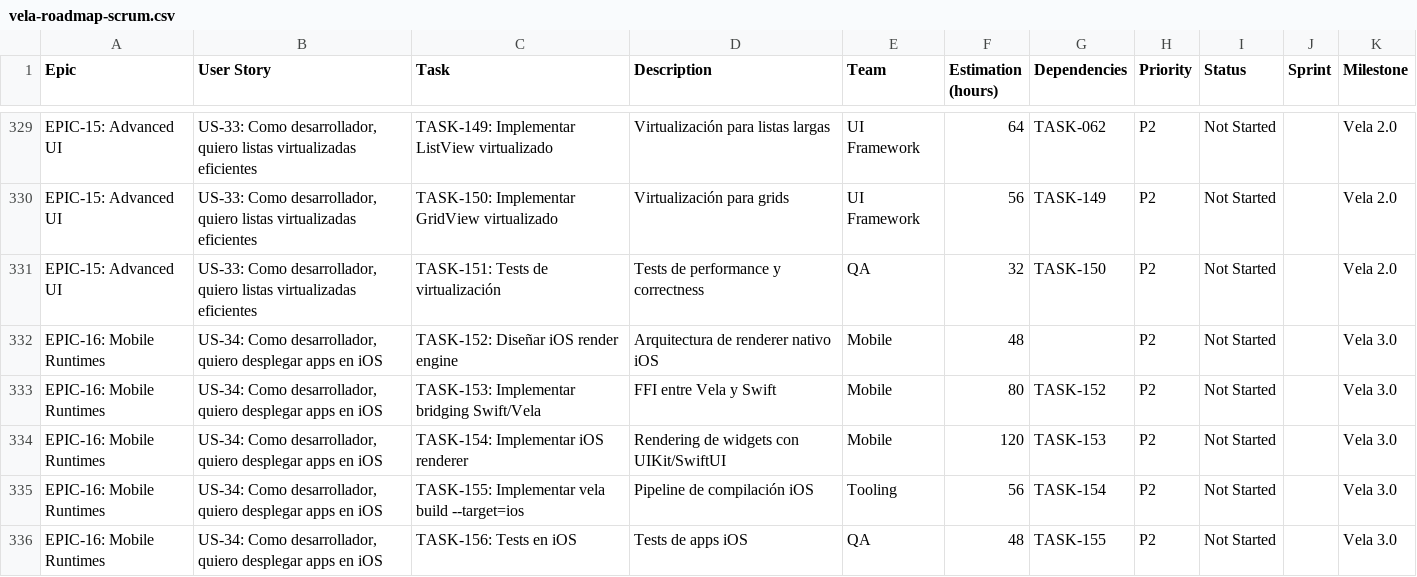
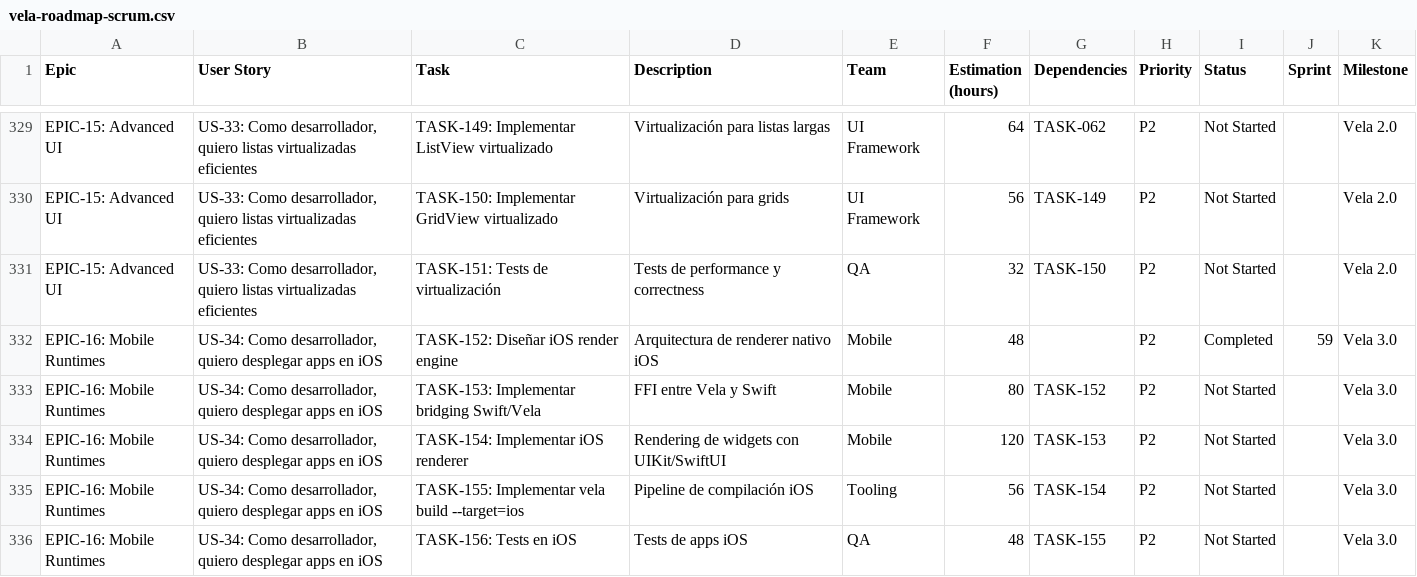
Before and after one commit to camilohaze/vela, a CSV file: vela-roadmap-scrum.csv, drawn as a sheet; only a part is shown, gaps mark what is left out.

Commit message:
feat(VELA-1161): completar TASK-152 iOS render engine design
- Arquitectura completa implementada en runtime/src/mobile/ios/
- 4 módulos principales: renderer, bridge, layout, events
- ADR-152 creado con decisiones arquitectónicas
- Documentación completa en docs/features/VELA-1161/
- Tests unitarios incluidos
- Compilación exitosa verificada

Refs: VELA-1161

```diff
--- a/vela-roadmap-scrum.csv
+++ b/vela-roadmap-scrum.csv
@@ -331,3 +331,3 @@ EPIC-15: Advanced UI,"US-33: Como desarrollador, quiero listas virtualizadas efi
 EPIC-15: Advanced UI,"US-33: Como desarrollador, quiero listas virtualizadas eficientes",TASK-151: Tests de virtualización,Tests de performance y correctness,QA,32,TASK-150,P2,Not Started,,Vela 2.0
-EPIC-16: Mobile Runtimes,"US-34: Como desarrollador, quiero desplegar apps en iOS",TASK-152: Diseñar iOS render engine,Arquitectura de renderer nativo iOS,Mobile,48,,P2,Not Started,,Vela 3.0
+EPIC-16: Mobile Runtimes,"US-34: Como desarrollador, quiero desplegar apps en iOS",TASK-152: Diseñar iOS render engine,Arquitectura de renderer nativo iOS,Mobile,48,,P2,Completed,59,Vela 3.0
 EPIC-16: Mobile Runtimes,"US-34: Como desarrollador, quiero desplegar apps en iOS",TASK-153: Implementar bridging Swift/Vela,FFI entre Vela y Swift,Mobile,80,TASK-152,P2,Not Started,,Vela 3.0
```
